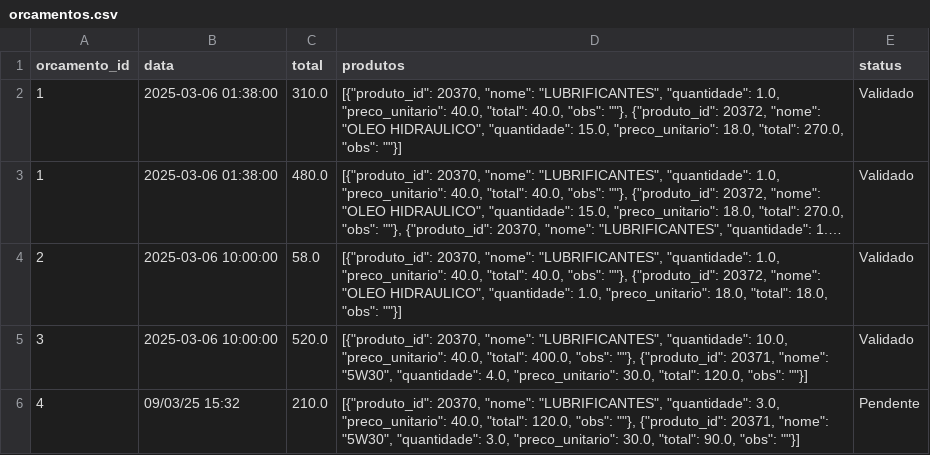
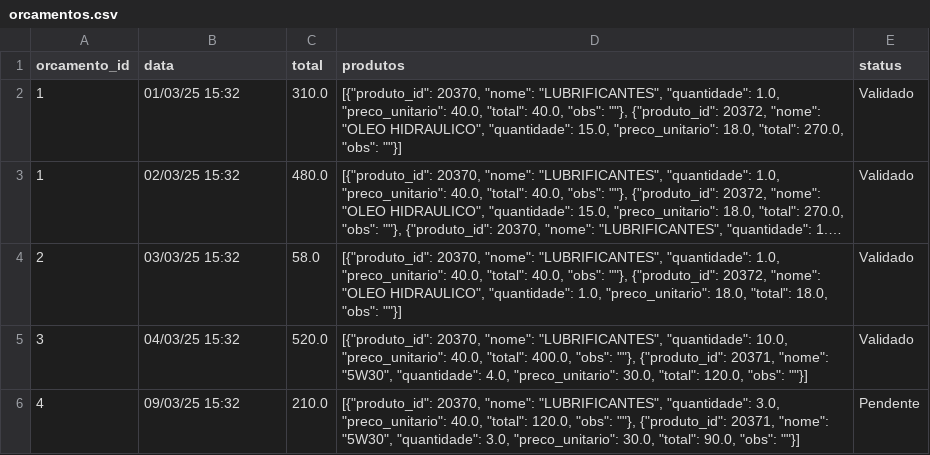
Before and after one commit to Degan906/Estoque2, a CSV file: orcamentos.csv, drawn as a sheet; long unchanged cells end in …; the diff names each change by its address in the sheet, - before the commit and + after, or states it on an @@ line.

Commit message:
Update orcamentos.csv

```diff
--- a/orcamentos.csv
+++ b/orcamentos.csv
-B2 (data): 2025-03-06 01:38:00
+B2 (data): 01/03/25 15:32
-B3 (data): 2025-03-06 01:38:00
+B3 (data): 02/03/25 15:32
-B4 (data): 2025-03-06 10:00:00
+B4 (data): 03/03/25 15:32
-B5 (data): 2025-03-06 10:00:00
+B5 (data): 04/03/25 15:32
```
